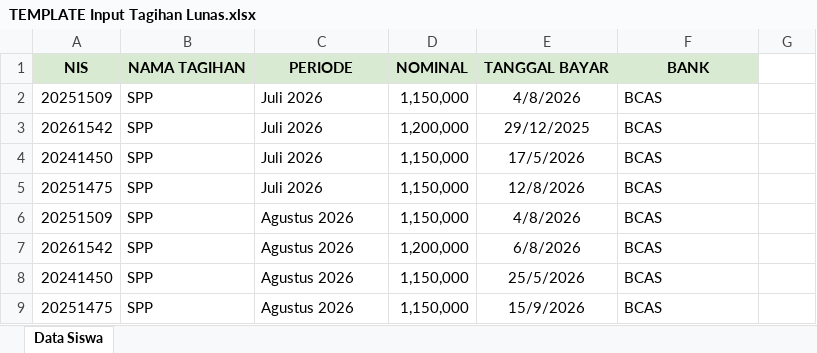
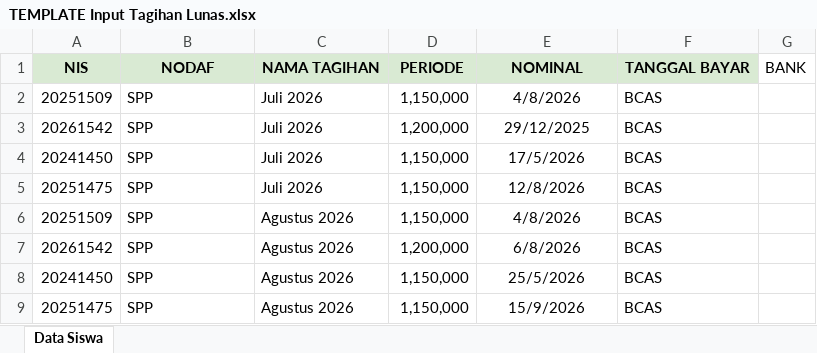
Before and after one commit to infinity-dream-code/Banten_Al_Syukro_Universal_Sikeu_Cicilan1, an Excel workbook: public/TEMPLATE Input Tagihan Lunas.xlsx, sheet Data Siswa, drawn as a sheet; values as stored, in another font and other column widths than the file's, no borders; removed rows and columns are numbered as before the commit, all else as after; the diff names each change by its address in the sheet, - before the commit and + after, or states it on an @@ line.

```diff
--- a/public/TEMPLATE Input Tagihan Lunas.xlsx (sheet Data Siswa)
+++ b/public/TEMPLATE Input Tagihan Lunas.xlsx (sheet Data Siswa)
-row 1: NIS | NAMA TAGIHAN | PERIODE | NOMINAL | TANGGAL BAYAR | BANK
+row 1: NIS | NODAF | NAMA TAGIHAN | PERIODE | NOMINAL | TANGGAL BAYAR | BANK
```
Also changed, not shown: 3 other files.
